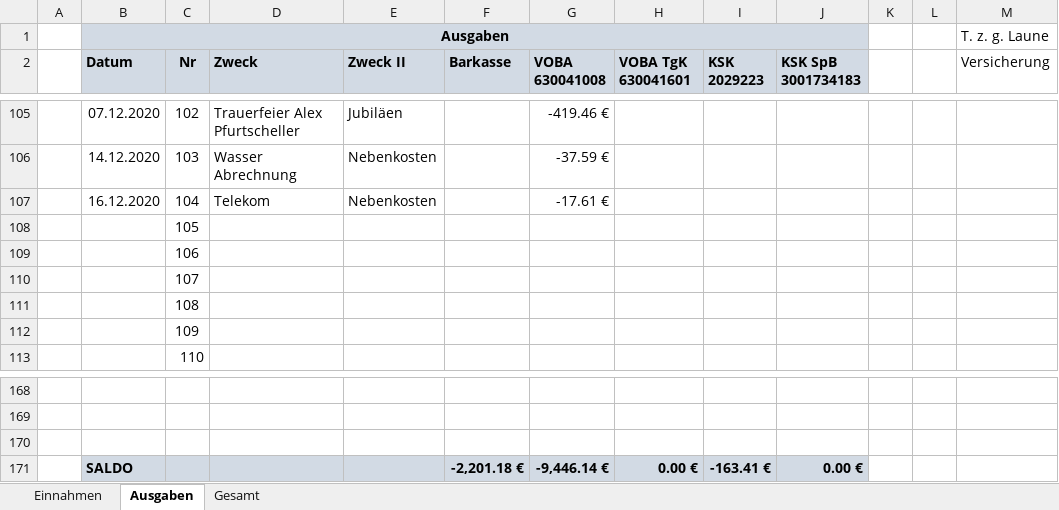
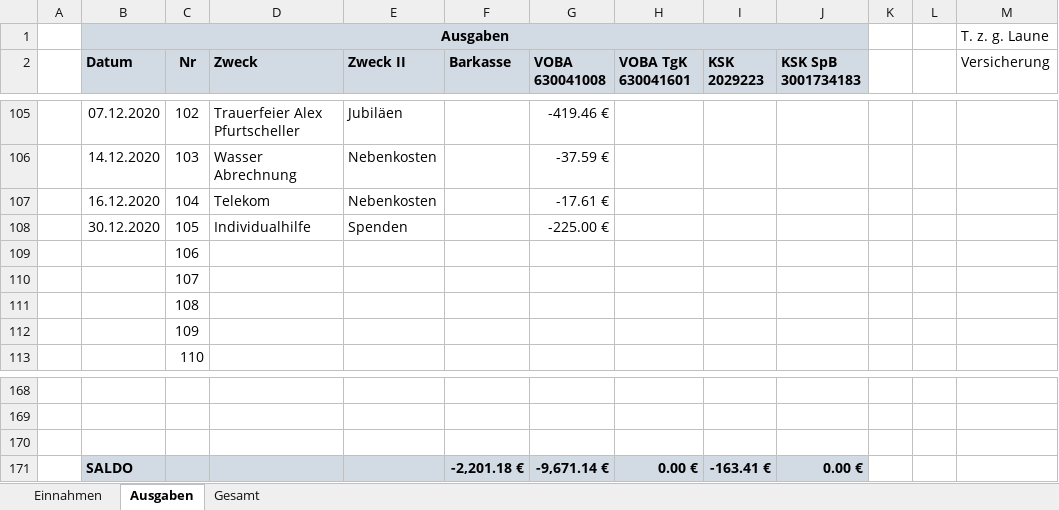
Before and after one commit to bwildner/AWO, an Excel workbook: AWO_Einnahmen_Ausgaben_2020.xlsx, sheet Ausgaben, drawn as a sheet; only a part is shown, gaps mark what is left out; values as stored, in another font and other column widths than the file's, no borders; conditional formats not drawn; the diff names each change by its address in the sheet, - before the commit and + after, or states it on an @@ line.

```diff
--- a/AWO_Einnahmen_Ausgaben_2020.xlsx (sheet Ausgaben)
+++ b/AWO_Einnahmen_Ausgaben_2020.xlsx (sheet Ausgaben)
-B108 (Datum): (empty)
+B108 (Datum): 30.12.2020
-D108 (Zweck): (empty)
+D108 (Zweck): Individualhilfe
-E108 (Zweck II): (empty)
+E108 (Zweck II): Spenden
-G108 (VOBA 630041008): (empty)
+G108 (VOBA 630041008): -225.00 €
-G171 (VOBA 630041008): -9,446.14 €
+G171 (VOBA 630041008): -9,671.14 €
```
Also changed, not shown: sheet Einnahmen, formulas that keep their value.
